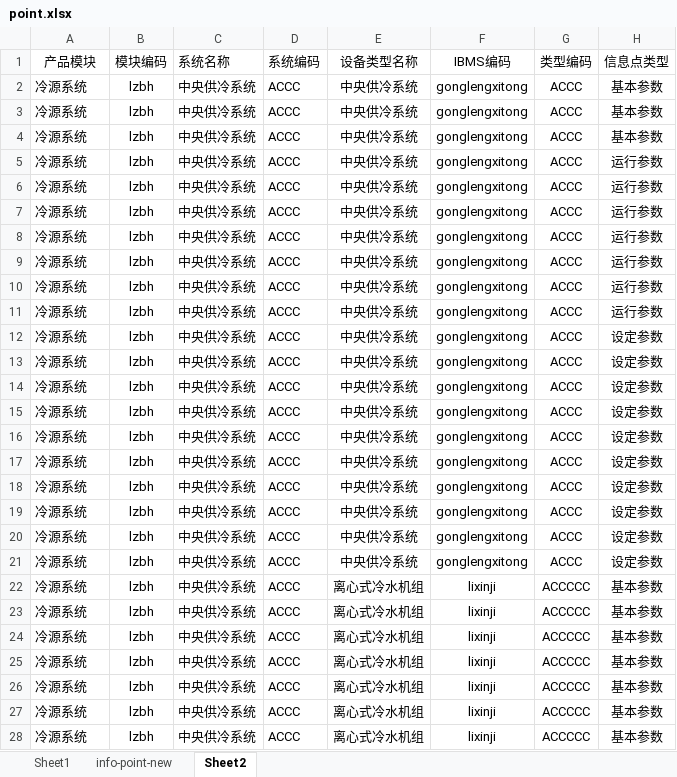
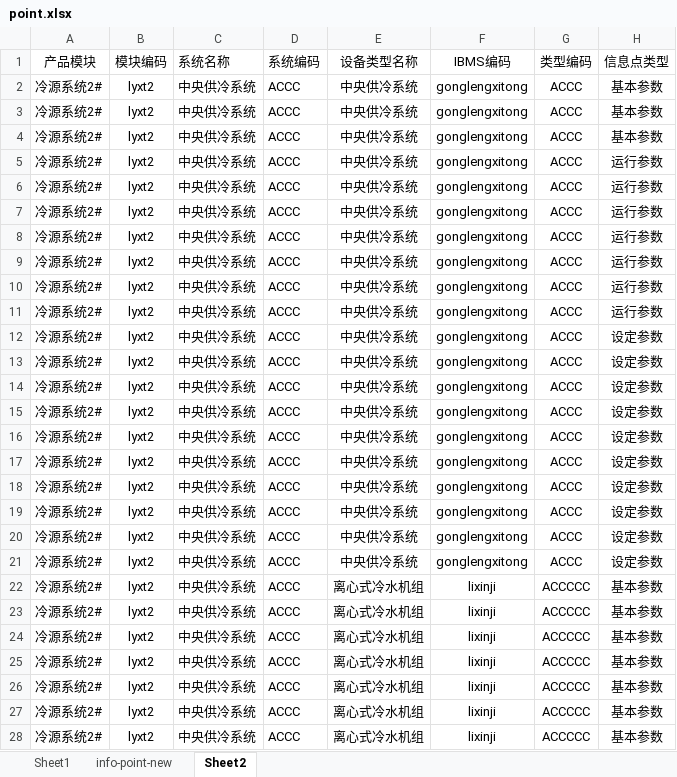
Before and after one commit to jackisgit/hdwa-project-sdk, an Excel workbook: src/main/resources/config/point.xlsx, sheet Sheet2, drawn as a sheet; only a part is shown; values as stored, in another font and other column widths than the file's, no borders; the diff covers the shown part only; the diff names each change by its address in the sheet, - before the commit and + after, or states it on an @@ line.

```diff
--- a/src/main/resources/config/point.xlsx (sheet Sheet2)
+++ b/src/main/resources/config/point.xlsx (sheet Sheet2)
-A2:A28 (产品模块): 冷源系统
+A2:A28 (产品模块): 冷源系统2#
-B2:B28 (模块编码): lzbh
+B2:B28 (模块编码): lyxt2
```
Also changed, not shown: 508 edited cells elsewhere in this sheet, sheet info-point-new, 2 other files.
